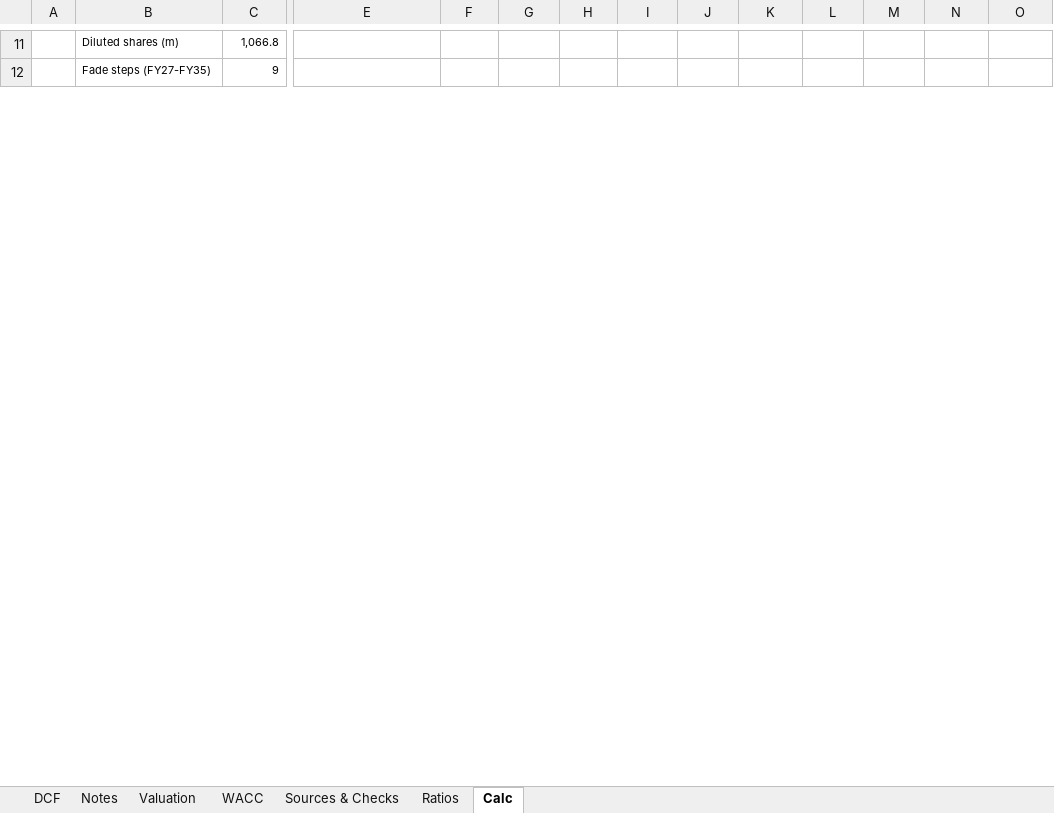
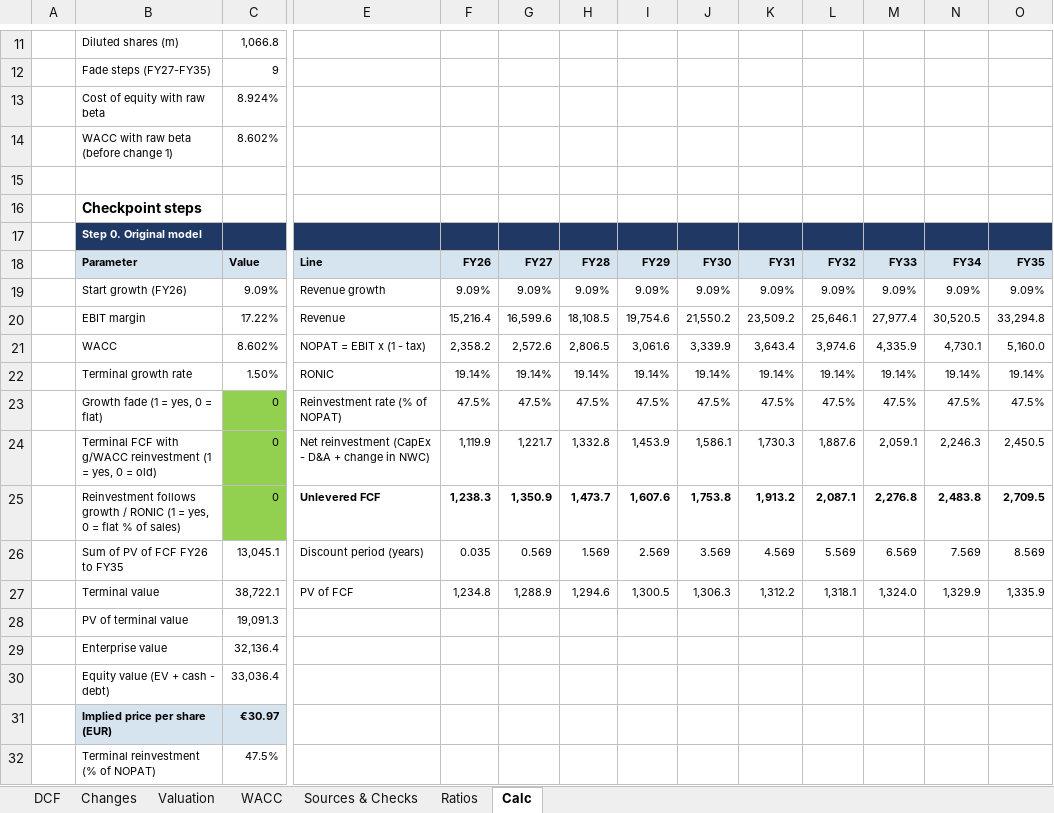
Before and after one commit to vkodickova/ryanair-dcf, an Excel workbook: Ryanair_DCF_Model_Kodickova_2026.xlsx, sheet Calc, drawn as a sheet; only a part is shown, gaps mark what is left out; values as stored, in another font and other column widths than the file's, no borders; rows hold the shown columns only; the diff covers the shown part only; the diff names each change by its address in the sheet, - before the commit and + after, or states it on an @@ line.

Commit message:
Use model with changes sheet and update README

```diff
--- a/Ryanair_DCF_Model_Kodickova_2026.xlsx (sheet Calc)
+++ b/Ryanair_DCF_Model_Kodickova_2026.xlsx (sheet Calc)
-sheet tab: Notes
+sheet tab: Changes
+row 13:  | Cost of equity with raw beta | 8.924%
+row 14:  | WACC with raw beta (before change 1) | 8.602%
+row 15: (empty)
+row 16:  | Checkpoint steps
+row 17:  | Step 0. Original model
+row 18:  | Parameter | Value | Line | FY26 | FY27 | FY28 | FY29 | FY30 | FY31 | FY32 | FY33 | FY34 | FY35
+row 19:  | Start growth (FY26) | 9.09% | Revenue growth | 9.09% | 9.09% | 9.09% | 9.09% | 9.09% | 9.09% | 9.09% | 9.09% | 9.09% | 9.09%
+row 20:  | EBIT margin | 17.22% | Revenue | 15,216.4 | 16,599.6 | 18,108.5 | 19,754.6 | 21,550.2 | 23,509.2 | 25,646.1 | 27,977.4 | 30,520.5 | 33,294.8
+row 21:  | WACC | 8.602% | NOPAT = EBIT x (1 - tax) | 2,358.2 | 2,572.6 | 2,806.5 | 3,061.6 | 3,339.9 | 3,643.4 | 3,974.6 | 4,335.9 | 4,730.1 | 5,160.0
+row 22:  | Terminal growth rate | 1.50% | RONIC | 19.14% | 19.14% | 19.14% | 19.14% | 19.14% | 19.14% | 19.14% | 19.14% | 19.14% | 19.14%
+row 23:  | Growth fade (1 = yes, 0 = flat) | 0 | Reinvestment rate (% of NOPAT) | 47.5% | 47.5% | 47.5% | 47.5% | 47.5% | 47.5% | 47.5% | 47.5% | 47.5% | 47.5%
+row 24:  | Terminal FCF with g/WACC reinvestment (1 = yes, 0 = old) | 0 | Net reinvestment (CapEx - D&A + change in NWC) | 1,119.9 | 1,221.7 | 1,332.8 | 1,453.9 | 1,586.1 | 1,730.3 | 1,887.6 | 2,059.1 | 2,246.3 | 2,450.5
+row 25:  | Reinvestment follows growth / RONIC (1 = yes, 0 = flat % of sales) | 0 | Unlevered FCF | 1,238.3 | 1,350.9 | 1,473.7 | 1,607.6 | 1,753.8 | 1,913.2 | 2,087.1 | 2,276.8 | 2,483.8 | 2,709.5
+row 26:  | Sum of PV of FCF FY26 to FY35 | 13,045.1 | Discount period (years) | 0.035 | 0.569 | 1.569 | 2.569 | 3.569 | 4.569 | 5.569 | 6.569 | 7.569 | 8.569
+row 27:  | Terminal value | 38,722.1 | PV of FCF | 1,234.8 | 1,288.9 | 1,294.6 | 1,300.5 | 1,306.3 | 1,312.2 | 1,318.1 | 1,324.0 | 1,329.9 | 1,335.9
+row 28:  | PV of terminal value | 19,091.3
+row 29:  | Enterprise value | 32,136.4
+row 30:  | Equity value (EV + cash - debt) | 33,036.4
+row 31:  | Implied price per share (EUR) | €30.97
+row 32:  | Terminal reinvestment (% of NOPAT) | 47.5%
```
Also changed, not shown: 135 added rows, 48 edited cells and cell formats elsewhere in this sheet, sheet Changes, sheet WACC, formulas that keep their value, 1 other file.
